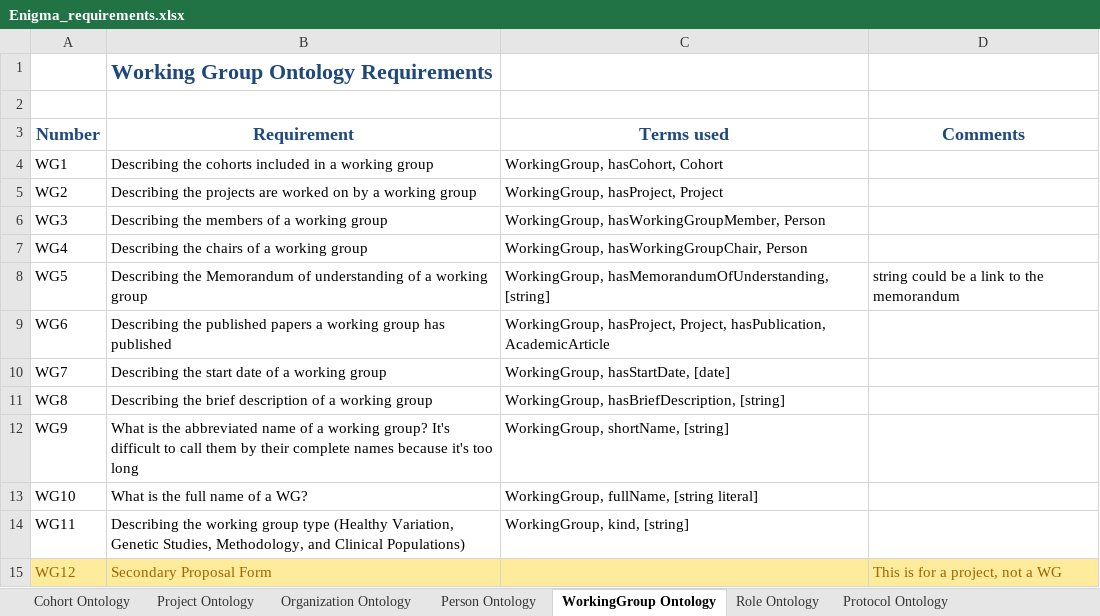
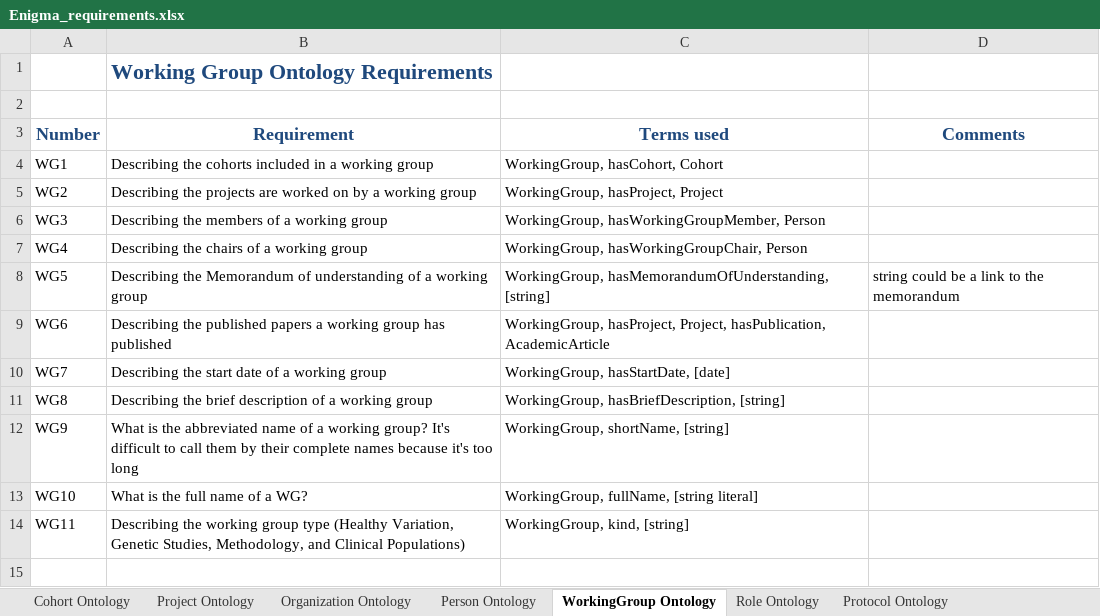
Before and after one commit to KnowledgeCaptureAndDiscovery/EnigmaOntology, an Excel workbook: requirements/Enigma_requirements.xlsx, sheet WorkingGroup Ontology, drawn as a sheet; values as stored, in another font and other column widths than the file's, no borders; the diff names each change by its address in the sheet, - before the commit and + after, or states it on an @@ line.

```diff
--- a/requirements/Enigma_requirements.xlsx (sheet WorkingGroup Ontology)
+++ b/requirements/Enigma_requirements.xlsx (sheet WorkingGroup Ontology)
-row 15: WG12 | Secondary Proposal Form |  | This is for a project, not a WG
```
Also changed, not shown: sheet Protocol Ontology, 1 other file.
